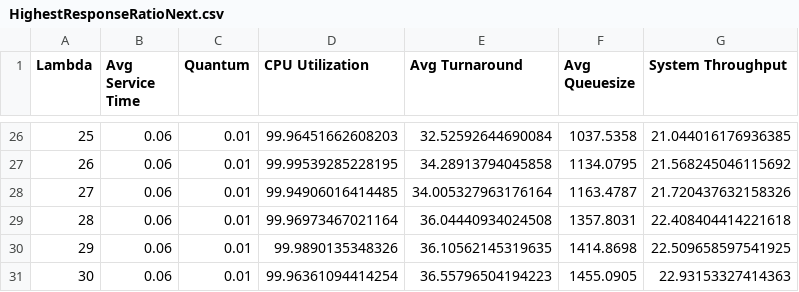
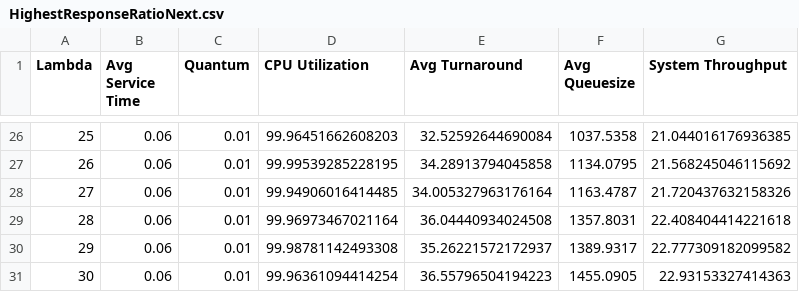
Before and after one commit to Cl0udi/Discrete-Time_Event_Simulator, a CSV file: HighestResponseRatioNext.csv, drawn as a sheet; only a part is shown, gaps mark what is left out.

Commit message:
Update HighestResponseRatioNext.csv

```diff
--- a/HighestResponseRatioNext.csv
+++ b/HighestResponseRatioNext.csv
@@ -29,3 +29,3 @@ Lambda, Avg Service Time, Quantum, CPU Utilization, Avg Turnaround, Avg Queuesiz
 28,0.06,0.01,99.96973467021164,36.04440934024508,1357.8031,22.408404414221618
-29,0.06,0.01,99.9890135348326,36.10562145319635,1414.8698,22.509658597541925
+29,0.06,0.01,99.98781142493308,35.26221572172937,1389.9317,22.777309182099582
 30,0.06,0.01,99.96361094414254,36.55796504194223,1455.0905,22.93153327414363
```
